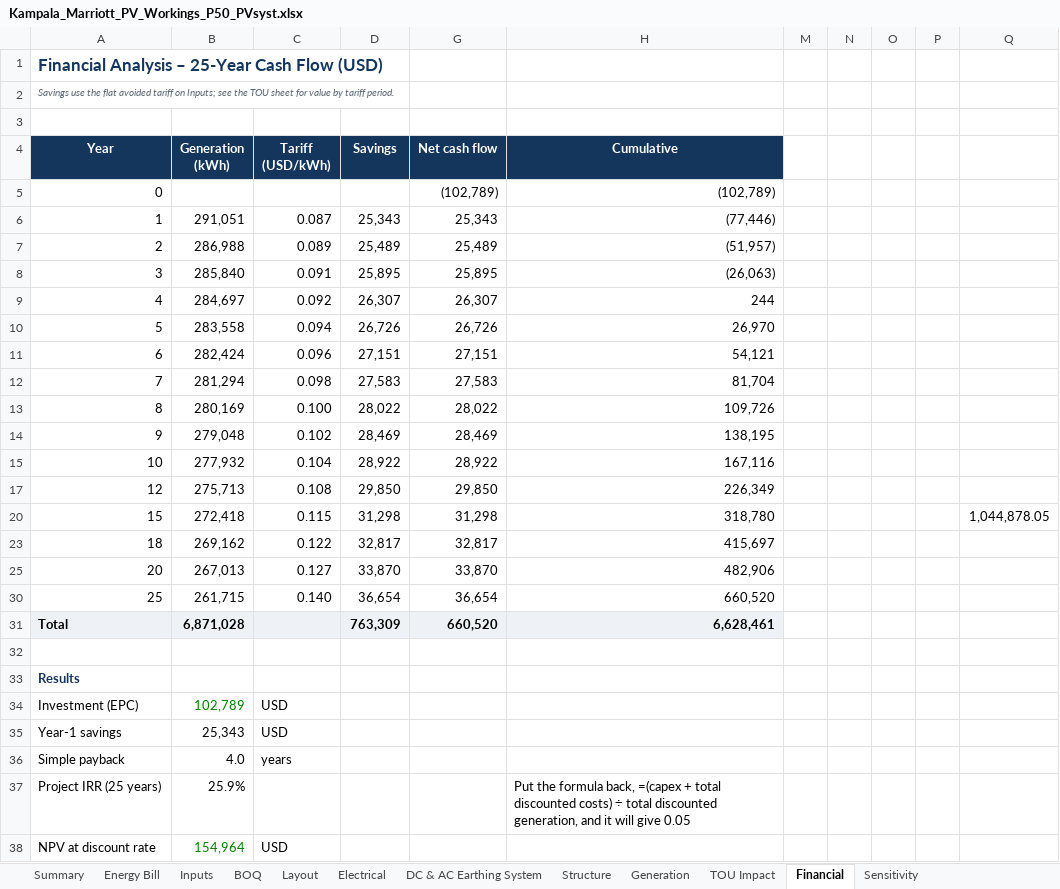
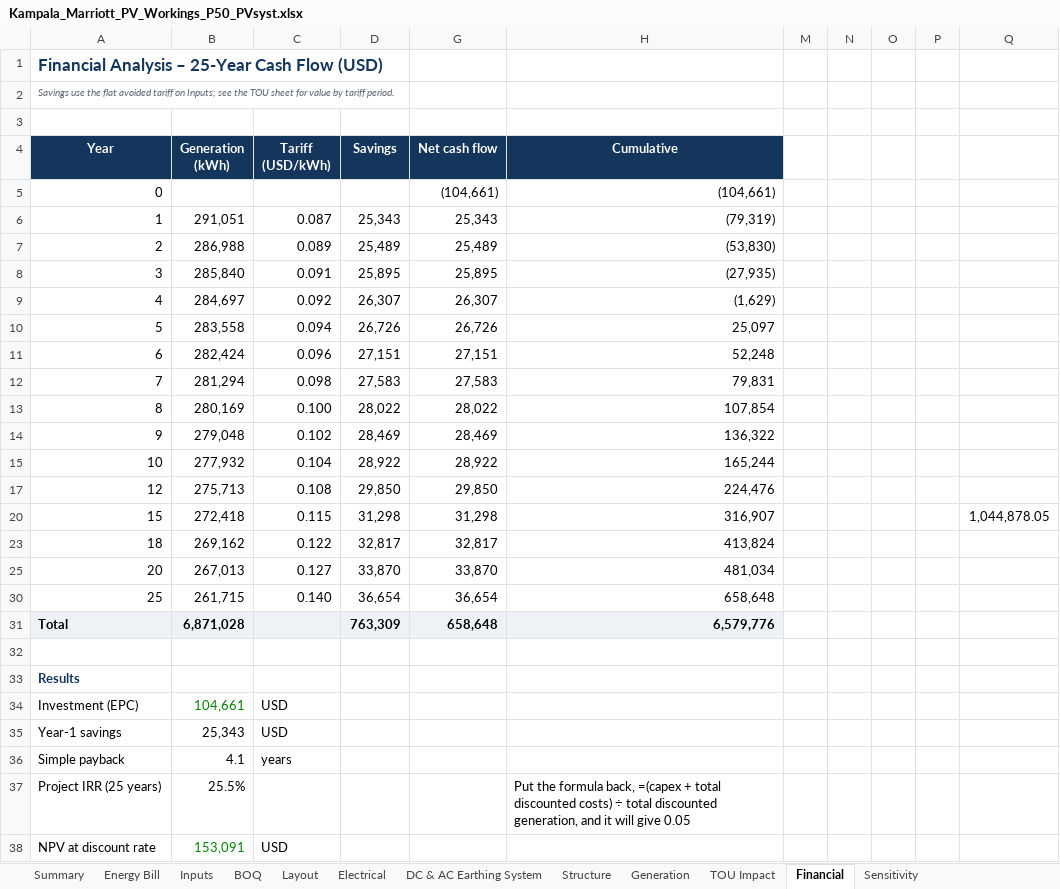
Before and after one commit to mahilfernando/Tracker-Layout_Tororo-PV, an Excel workbook: solar-mezzanine-roof/report/Kampala_Marriott_PV_Workings_P50_PVsyst.xlsx, sheet Financial, drawn as a sheet; only a part is shown; values as stored, in another font and other column widths than the file's, no borders; charts and pictures not drawn; the diff covers the shown part only; the diff names each change by its address in the sheet, - before the commit and + after, or states it on an @@ line.

```diff
--- a/solar-mezzanine-roof/report/Kampala_Marriott_PV_Workings_P50_PVsyst.xlsx (sheet Financial)
+++ b/solar-mezzanine-roof/report/Kampala_Marriott_PV_Workings_P50_PVsyst.xlsx (sheet Financial)
-G5 (Net cash flow): (102,789)
+G5 (Net cash flow): (104,661)
-H5 (Cumulative): (102,789)
+H5 (Cumulative): (104,661)
-H6 (Cumulative): (77,446)
+H6 (Cumulative): (79,319)
-H7 (Cumulative): (51,957)
+H7 (Cumulative): (53,830)
-H8 (Cumulative): (26,063)
+H8 (Cumulative): (27,935)
-H9 (Cumulative): 244
+H9 (Cumulative): (1,629)
-H10 (Cumulative): 26,970
+H10 (Cumulative): 25,097
-H11 (Cumulative): 54,121
+H11 (Cumulative): 52,248
-H12 (Cumulative): 81,704
+H12 (Cumulative): 79,831
-H13 (Cumulative): 109,726
+H13 (Cumulative): 107,854
-H14 (Cumulative): 138,195
+H14 (Cumulative): 136,322
-H15 (Cumulative): 167,116
+H15 (Cumulative): 165,244
-H17 (Cumulative): 226,349
+H17 (Cumulative): 224,476
-H20 (Cumulative): 318,780
+H20 (Cumulative): 316,907
-H23 (Cumulative): 415,697
+H23 (Cumulative): 413,824
-H25 (Cumulative): 482,906
+H25 (Cumulative): 481,034
-H30 (Cumulative): 660,520
+H30 (Cumulative): 658,648
-G31 (Net cash flow): 660,520
+G31 (Net cash flow): 658,648
-H31 (Cumulative): 6,628,461
+H31 (Cumulative): 6,579,776
-B34 (Generation (kWh)): 102,789
+B34 (Generation (kWh)): 104,661
-B36 (Generation (kWh)): 4.0
+B36 (Generation (kWh)): 4.1
-B37 (Generation (kWh)): 25.9%
+B37 (Generation (kWh)): 25.5%
-B38 (Generation (kWh)): 154,964
+B38 (Generation (kWh)): 153,091
```
Also changed, not shown: 1 edited cell elsewhere in this sheet, sheet Sensitivity, sheet DC & AC Earthing System, sheet BOQ, sheet Summary, sheet Inputs, formulas that keep their value, hidden cells, charts or pictures, solar-mezzanine-roof/report/Kampala_Marriott_PV_Quotation.xlsx, 32 other files.
